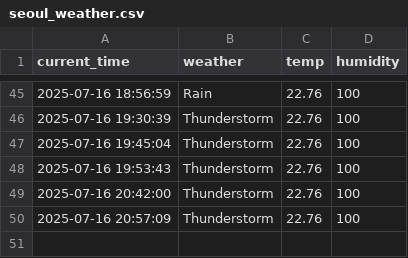
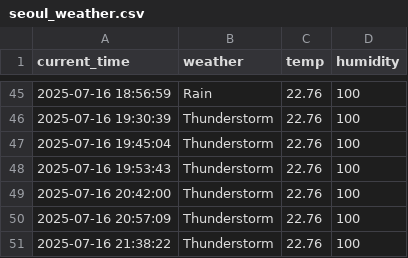
Before and after one commit to LeeSangJun3/seoul_weather_5m, a CSV file: seoul_weather.csv, drawn as a sheet; only a part is shown, gaps mark what is left out; the diff names each change by its address in the sheet, - before the commit and + after, or states it on an @@ line.

```diff
--- a/seoul_weather.csv
+++ b/seoul_weather.csv
+row 51: 2025-07-16 21:38:22 | Thunderstorm | 22.76 | 100
```
